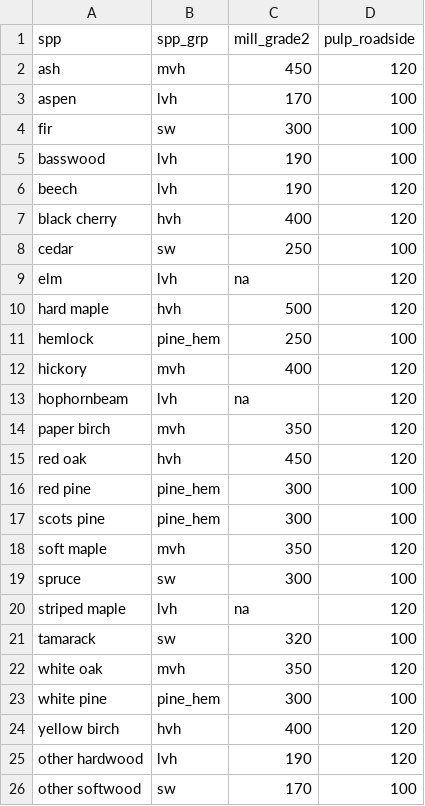
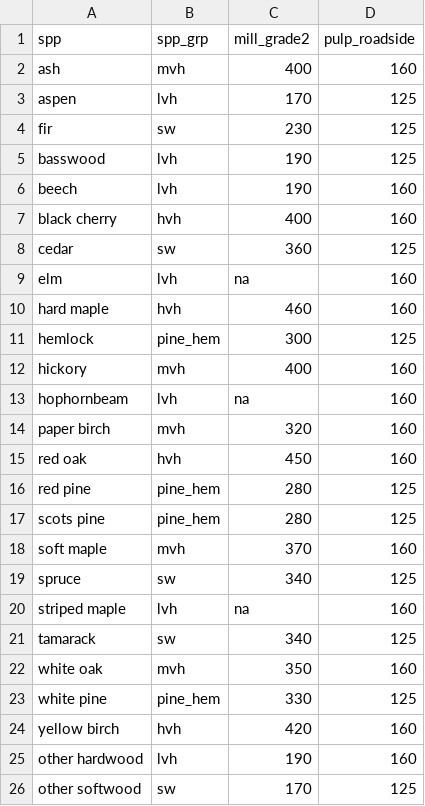
Before and after one commit to nealmaker/cruise, a CSV file: data/prices.csv, drawn as a sheet.

```diff
--- a/data/prices.csv
+++ b/data/prices.csv
@@ -1,26 +1,26 @@
 spp,spp_grp,mill_grade2,pulp_roadside
-ash,mvh,450,120
-aspen,lvh,170,100
-fir,sw,300,100
-basswood,lvh,190,100
-beech,lvh,190,120
-black cherry,hvh,400,120
-cedar,sw,250,100
-elm,lvh,na,120
-hard maple,hvh,500,120
-hemlock,pine_hem,250,100
-hickory,mvh,400,120
-hophornbeam,lvh,na,120
-paper birch,mvh,350,120
-red oak,hvh,450,120
-red pine,pine_hem,300,100
-scots pine,pine_hem,300,100
-soft maple,mvh,350,120
-spruce,sw,300,100
-striped maple,lvh,na,120
-tamarack,sw,320,100
-white oak,mvh,350,120
-white pine,pine_hem,300,100
-yellow birch,hvh,400,120
-other hardwood,lvh,190,120
-other softwood,sw,170,100
+ash,mvh,400,160
+aspen,lvh,170,125
+fir,sw,230,125
+basswood,lvh,190,125
+beech,lvh,190,160
+black cherry,hvh,400,160
+cedar,sw,360,125
+elm,lvh,na,160
+hard maple,hvh,460,160
+hemlock,pine_hem,300,125
+hickory,mvh,400,160
+hophornbeam,lvh,na,160
+paper birch,mvh,320,160
+red oak,hvh,450,160
+red pine,pine_hem,280,125
+scots pine,pine_hem,280,125
+soft maple,mvh,370,160
+spruce,sw,340,125
+striped maple,lvh,na,160
+tamarack,sw,340,125
+white oak,mvh,350,160
+white pine,pine_hem,330,125
+yellow birch,hvh,420,160
+other hardwood,lvh,190,160
+other softwood,sw,170,125
```
Also changed, not shown: data/grade-thresholds.csv, data/price-coefficients.csv, 39 other files.
